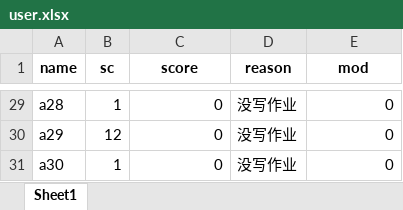
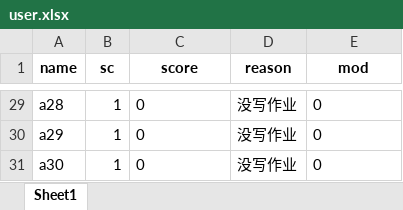
Before and after one commit to Lr-2002/score_app, an Excel workbook: user.xlsx, sheet Sheet1, drawn as a sheet; only a part is shown, gaps mark what is left out; values as stored, in another font and other column widths than the file's, no borders; the diff covers the shown part only; the diff names each change by its address in the sheet, - before the commit and + after, or states it on an @@ line.

```diff
--- a/user.xlsx (sheet Sheet1)
+++ b/user.xlsx (sheet Sheet1)
-C29:C31 alignment: right
+C29:C31 alignment: left
-E29:E31 alignment: right
+E29:E31 alignment: left
-B30 (sc): 12
+B30 (sc): 1
```
Also changed, not shown: cell formats elsewhere in this sheet, 2 other files.
